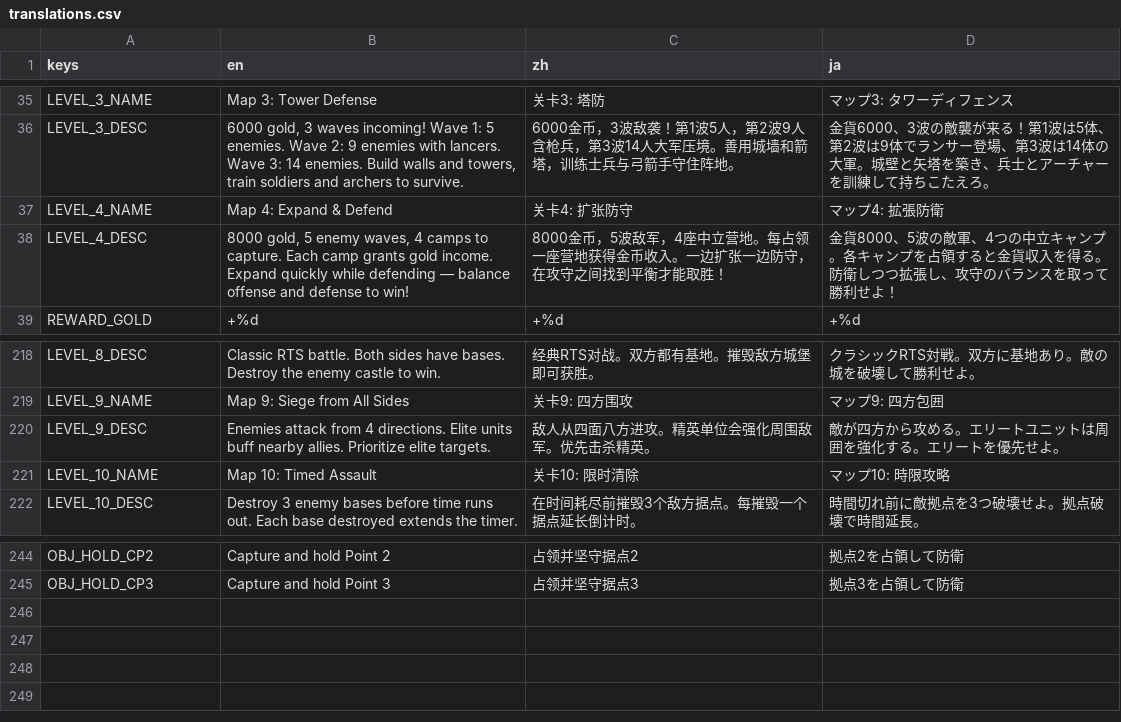
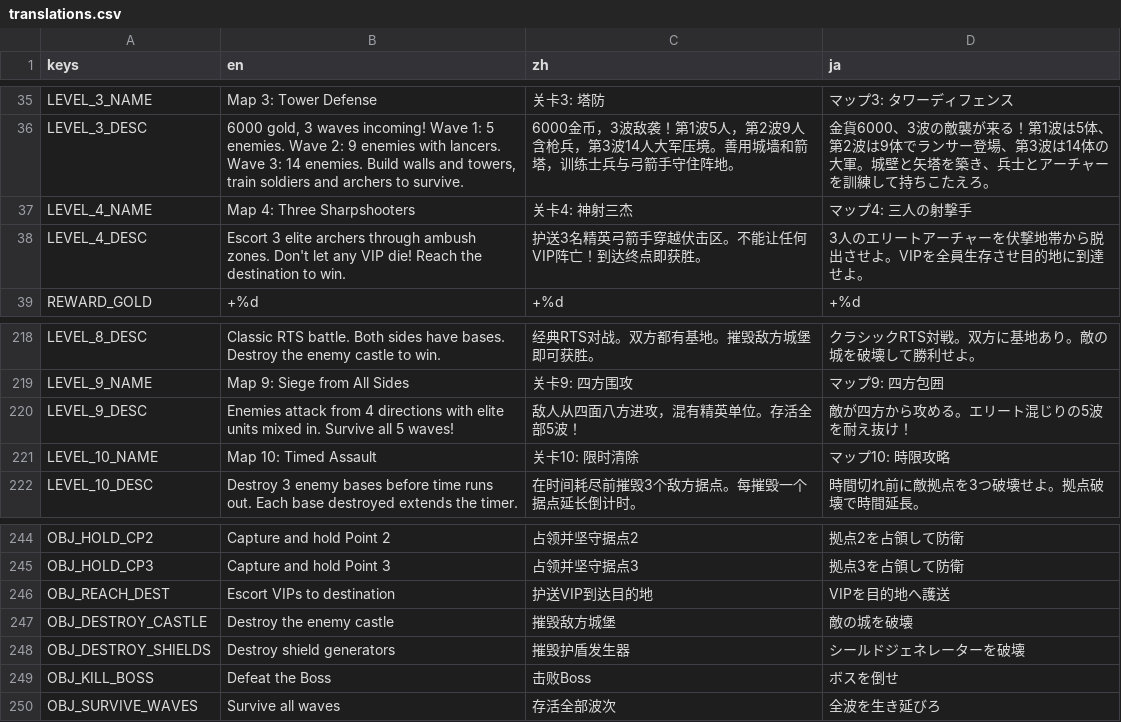
Before and after one commit to IguanaYu/godot_rts_start, a CSV file: locales/translations.csv, drawn as a sheet; only a part is shown, gaps mark what is left out.

Commit message:
feat: 战役Phase4 — 新机制关卡（4/6/8/9/11/16）
新增4个机制：
- 伏击触发器（ambush_trigger）：玩家进入区域时生成敌人
- 自适应增兵（adaptive_reinforcement）：按玩家存活数动态派援军
- Boss AI（heal+summon+shield）：治疗、召唤小兵、护盾减伤
- 护盾发生器（大修道院建筑，摧毁后解除Boss无敌）

关卡列表：
- 4: 神射三杰（VIP护送+伏击）
- 6: 资源枯竭（据点+建筑驻军）
- 8: 拉锯战（建筑驻军+敌方波次）
- 9: 四方围攻（4方向波次+精英单位）
- 11: 源源不绝（自适应增兵+三层防线）
- 16: 终极决战（Boss战+护盾发生器）

```diff
--- a/locales/translations.csv
+++ b/locales/translations.csv
@@ -36,4 +36,4 @@ LEVEL_3_NAME,Map 3: Tower Defense,关卡3: 塔防,マップ3: タワーディフ
 LEVEL_3_DESC,"6000 gold, 3 waves incoming! Wave 1: 5 enemies. Wave 2: 9 enemies with lancers. Wave 3: 14 enemies. Build walls and towers, train soldiers and archers to survive.","6000金币，3波敌袭！第1波5人，第2波9人含枪兵，第3波14人大军压境。善用城墙和箭塔，训练士兵与弓箭手守住阵地。","金貨6000、3波の敵襲が来る！第1波は5体、第2波は9体でランサー登場、第3波は14体の大軍。城壁と矢塔を築き、兵士とアーチャーを訓練して持ちこたえろ。"
-LEVEL_4_NAME,Map 4: Expand & Defend,关卡4: 扩张防守,マップ4: 拡張防衛
-LEVEL_4_DESC,"8000 gold, 5 enemy waves, 4 camps to capture. Each camp grants gold income. Expand quickly while defending — balance offense and defense to win!","8000金币，5波敌军，4座中立营地。每占领一座营地获得金币收入。一边扩张一边防守，在攻守之间找到平衡才能取胜！","金貨8000、5波の敵軍、4つの中立キャンプ。各キャンプを占領すると金貨収入を得る。防衛しつつ拡張し、攻守のバランスを取って勝利せよ！"
+LEVEL_4_NAME,Map 4: Three Sharpshooters,关卡4: 神射三杰,マップ4: 三人の射撃手
+LEVEL_4_DESC,"Escort 3 elite archers through ambush zones. Don't let any VIP die! Reach the destination to win.","护送3名精英弓箭手穿越伏击区。不能让任何VIP阵亡！到达终点即获胜。","3人のエリートアーチャーを伏撃地帯から脱出させよ。VIPを全員生存させ目的地に到達せよ。"
 REWARD_GOLD,+%d,+%d,+%d
@@ -219,3 +219,3 @@ LEVEL_8_DESC,Classic RTS battle. Both sides have bases. Destroy the enemy castle
 LEVEL_9_NAME,Map 9: Siege from All Sides,关卡9: 四方围攻,マップ9: 四方包囲
-LEVEL_9_DESC,Enemies attack from 4 directions. Elite units buff nearby allies. Prioritize elite targets.,敌人从四面八方进攻。精英单位会强化周围敌军。优先击杀精英。,敵が四方から攻める。エリートユニットは周囲を強化する。エリートを優先せよ。
+LEVEL_9_DESC,Enemies attack from 4 directions with elite units mixed in. Survive all 5 waves!,敌人从四面八方进攻，混有精英单位。存活全部5波！,敵が四方から攻める。エリート混じりの5波を耐え抜け！
 LEVEL_10_NAME,Map 10: Timed Assault,关卡10: 限时清除,マップ10: 時限攻略
@@ -245 +245,6 @@ OBJ_HOLD_CP2,Capture and hold Point 2,占领并坚守据点2,拠点2を占領し
 OBJ_HOLD_CP3,Capture and hold Point 3,占领并坚守据点3,拠点3を占領して防衛
+OBJ_REACH_DEST,Escort VIPs to destination,护送VIP到达目的地,VIPを目的地へ護送
+OBJ_DESTROY_CASTLE,Destroy the enemy castle,摧毁敌方城堡,敵の城を破壊
+OBJ_DESTROY_SHIELDS,Destroy shield generators,摧毁护盾发生器,シールドジェネレーターを破壊
+OBJ_KILL_BOSS,Defeat the Boss,击败Boss,ボスを倒せ
+OBJ_SURVIVE_WAVES,Survive all waves,存活全部波次,全波を生き延びろ
```
Also changed, not shown: 22 other files.
